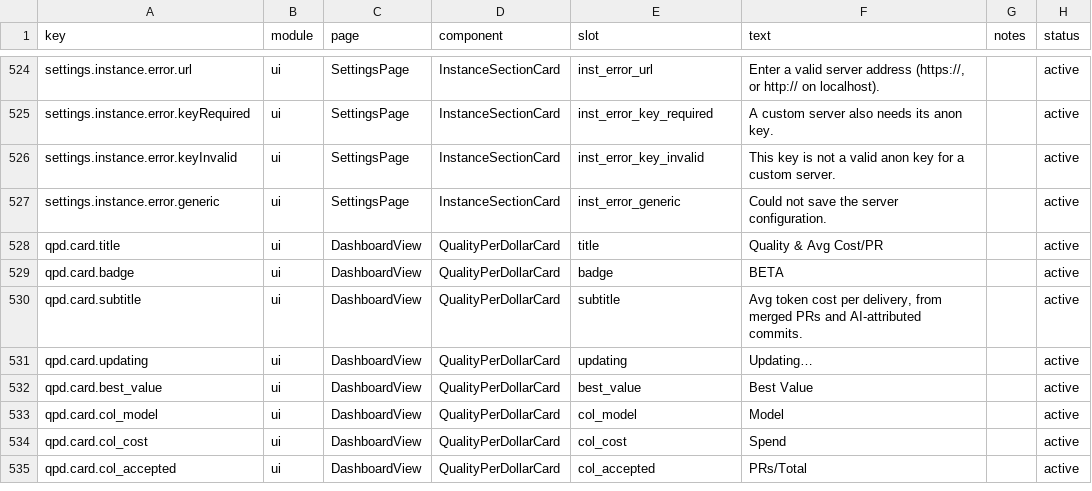
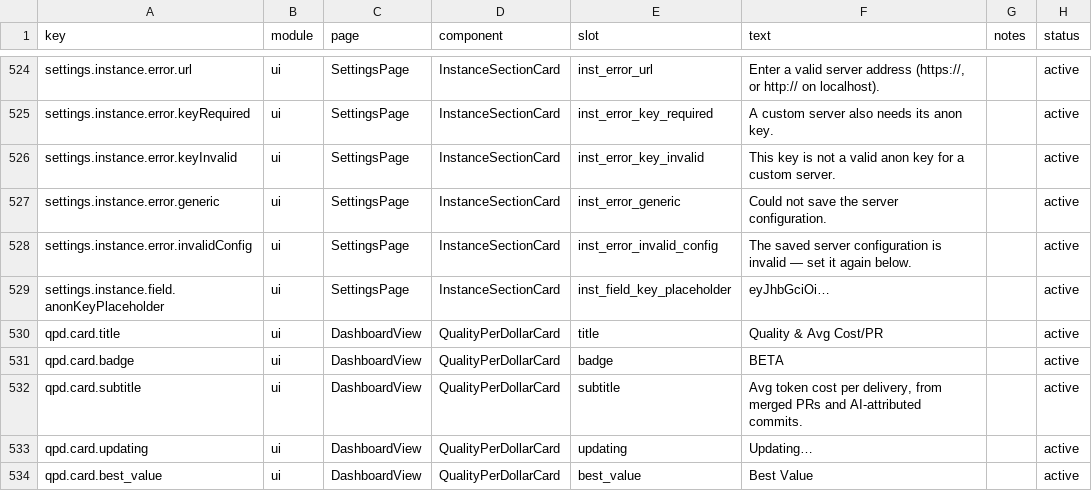
Before and after one commit to xiufengsun/TokenTracker, a CSV file: dashboard/src/content/copy.csv, drawn as a sheet; only a part is shown, gaps mark what is left out; the shorter side is filled out with more unchanged rows.

Commit message:
fix(instance): harden the server card per review
- Write config.json with mode 0o600 at creation: the file carries the
  device token, and a crash between write and chmod no longer leaves a
  world-readable replacement under a permissive umask.
- Persist the official selection on restore instead of merely deleting
  the override — a custom TOKENTRACKER_INSFORGE_BASE_URL in the
  environment used to become active again while the UI reported success.
- Serialize the instance and proxy read-modify-write transactions with a
  shared config lock so overlapping saves cannot silently revert each
  other.
- Keep the Server card visible for an invalid persisted URL (the error
  descriptor now surfaces with repair controls) and while the initial
  availability probe is pending, instead of hiding both states.
- Register the anon-key placeholder in the copy registry (identical JWT
  hint across locales, coverage-allowlisted).
- vite dev now routes the instance endpoints through the same handler
  that issues /api/local-auth, so saves no longer 401 in dev mode.

```diff
--- a/dashboard/src/content/copy.csv
+++ b/dashboard/src/content/copy.csv
@@ -527,2 +527,4 @@ settings.instance.error.keyInvalid,ui,SettingsPage,InstanceSectionCard,inst_erro
 settings.instance.error.generic,ui,SettingsPage,InstanceSectionCard,inst_error_generic,"Could not save the server configuration.",,active
+settings.instance.error.invalidConfig,ui,SettingsPage,InstanceSectionCard,inst_error_invalid_config,"The saved server configuration is invalid — set it again below.",,active
+settings.instance.field.anonKeyPlaceholder,ui,SettingsPage,InstanceSectionCard,inst_field_key_placeholder,"eyJhbGciOi…",,active
 qpd.card.title,ui,DashboardView,QualityPerDollarCard,title,"Quality & Avg Cost/PR",,active
```
Also changed, not shown: 12 other files.
